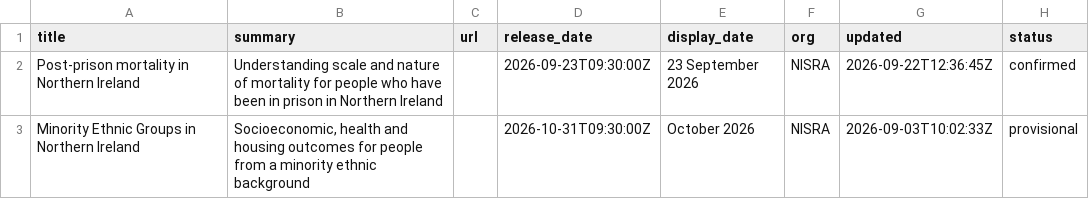
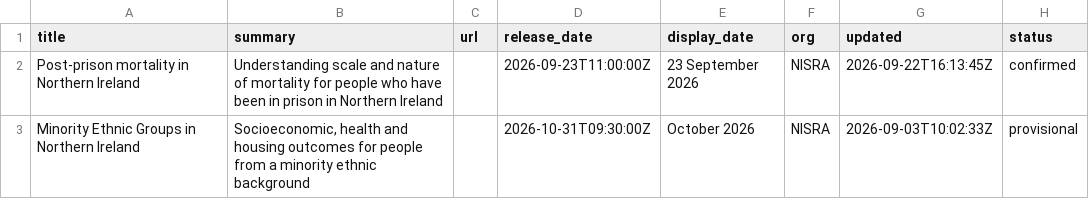
Before and after one commit to NISRA-Tech-Lab/latest-publications, a CSV file: upcoming-research.csv, drawn as a sheet.

Commit message:
Update release and updated dates for research entry
Updated release and updated dates for the post-prison mortality study.

```diff
--- a/upcoming-research.csv
+++ b/upcoming-research.csv
@@ -1,3 +1,3 @@
 title,summary,url,release_date,display_date,org,updated,status
-Post-prison mortality in Northern Ireland,Understanding scale and nature of mortality for people who have been in prison in Northern Ireland,,2026-09-23T09:30:00Z,23 September 2026,NISRA,2026-09-22T12:36:45Z,confirmed
+Post-prison mortality in Northern Ireland,Understanding scale and nature of mortality for people who have been in prison in Northern Ireland,,2026-09-23T11:00:00Z,23 September 2026,NISRA,2026-09-22T16:13:45Z,confirmed
 Minority Ethnic Groups in Northern Ireland,"Socioeconomic, health and housing outcomes for people from a minority ethnic background",,2026-10-31T09:30:00Z,October 2026,NISRA,2026-09-03T10:02:33Z,provisional
```
